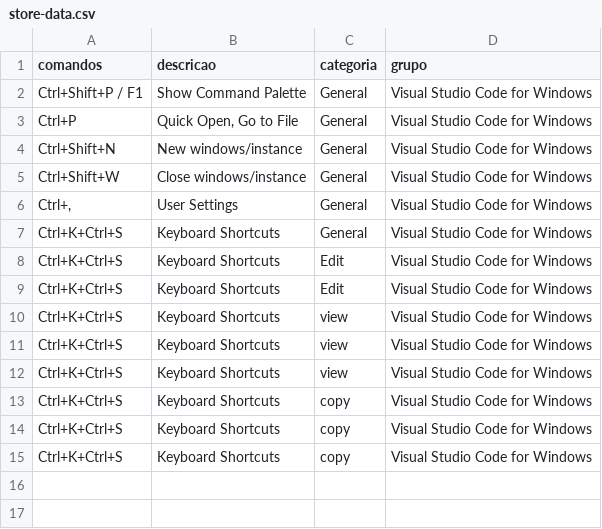
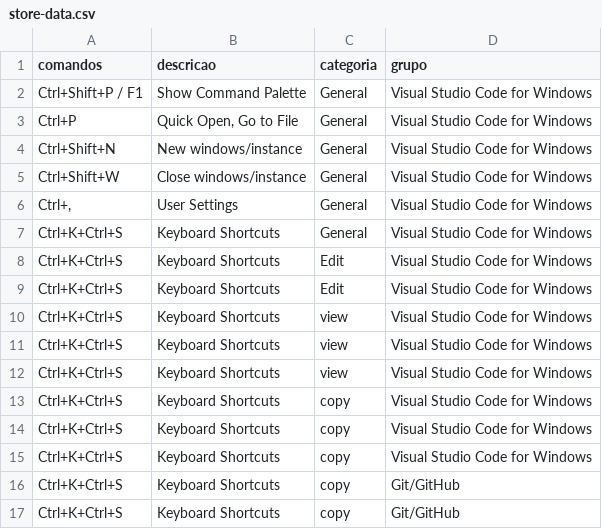
Before and after one commit to ConradoAlmeida/cheatsheets, a CSV file: _data/store-data.csv, drawn as a sheet; the diff names each change by its address in the sheet, - before the commit and + after, or states it on an @@ line.

Commit message:
Update store-data.csv

```diff
--- a/_data/store-data.csv
+++ b/_data/store-data.csv
+row 16: Ctrl+K+Ctrl+S | Keyboard Shortcuts | copy | Git/GitHub
+row 17: Ctrl+K+Ctrl+S | Keyboard Shortcuts | copy | Git/GitHub
```
